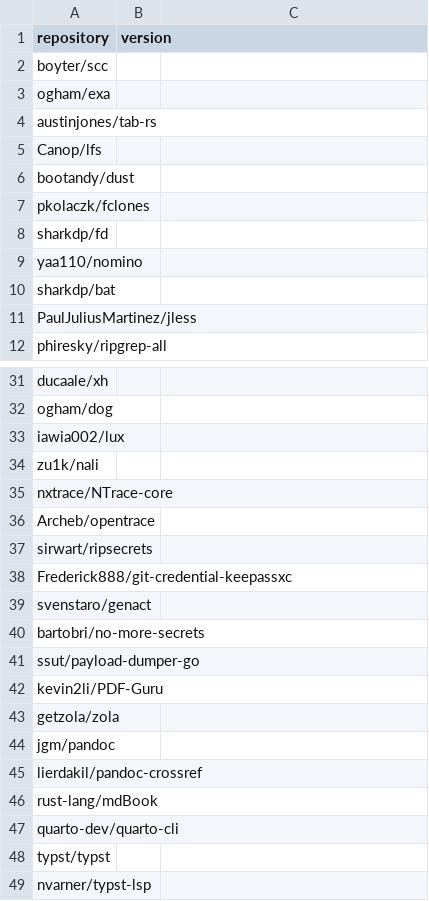
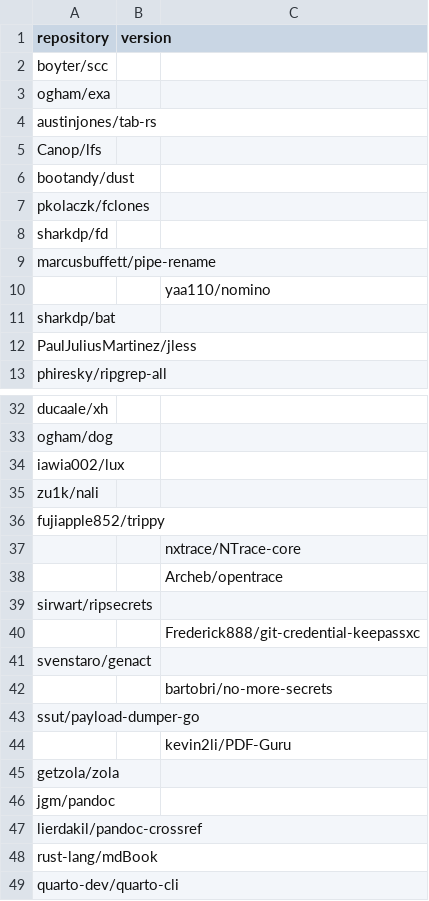
Before and after one commit to Bit0r/fish-config, a CSV file: pkglist/releases.csv, drawn as a sheet; only a part is shown, gaps mark what is left out; the shorter side is filled out with more unchanged rows.

Commit message:
Refactor download function and update releases.csv.

```diff
--- a/pkglist/releases.csv
+++ b/pkglist/releases.csv
@@ -8,3 +8,4 @@ pkolaczk/fclones,
 sharkdp/fd,
-yaa110/nomino,
+marcusbuffett/pipe-rename,
+,,yaa110/nomino,
 sharkdp/bat,
@@ -34,10 +35,11 @@ iawia002/lux,
 zu1k/nali,
-nxtrace/NTrace-core,
-Archeb/opentrace,
+fujiapple852/trippy,
+,,nxtrace/NTrace-core,
+,,Archeb/opentrace,
 sirwart/ripsecrets,
-Frederick888/git-credential-keepassxc,
+,,Frederick888/git-credential-keepassxc,
 svenstaro/genact,
-bartobri/no-more-secrets,
+,,bartobri/no-more-secrets,
 ssut/payload-dumper-go,
-kevin2li/PDF-Guru,
+,,kevin2li/PDF-Guru,
 getzola/zola,
```
Also changed, not shown: 1 other file.
